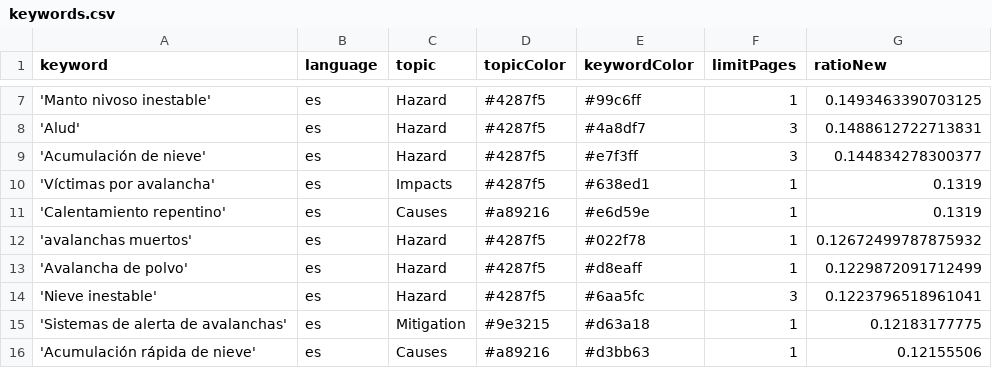
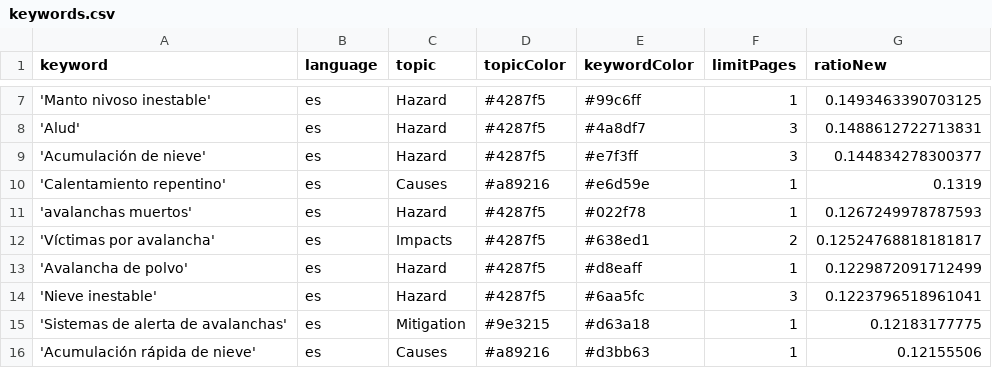
Before and after one commit to picawe-news/AvalanchaIsComing, a CSV file: keywords.csv, drawn as a sheet; only a part is shown, gaps mark what is left out.

```diff
--- a/keywords.csv
+++ b/keywords.csv
@@ -9,5 +9,5 @@ keyword,language,topic,topicColor,keywordColor,limitPages,ratioNew
 'Acumulación de nieve',es,Hazard,#4287f5,#e7f3ff,3,0.144834278300377
-'Víctimas por avalancha',es,Impacts,#4287f5,#638ed1,1,0.1319
 'Calentamiento repentino',es,Causes,#a89216,#e6d59e,1,0.1319
-'avalanchas muertos',es,Hazard,#4287f5,#022f78,1,0.12672499787875932
+'avalanchas muertos',es,Hazard,#4287f5,#022f78,1,0.1267249978787593
+'Víctimas por avalancha',es,Impacts,#4287f5,#638ed1,2,0.12524768818181817
 'Avalancha de polvo',es,Hazard,#4287f5,#d8eaff,1,0.1229872091712499
```
Also changed, not shown: csv/news_2026_01.csv, 1 other file.
